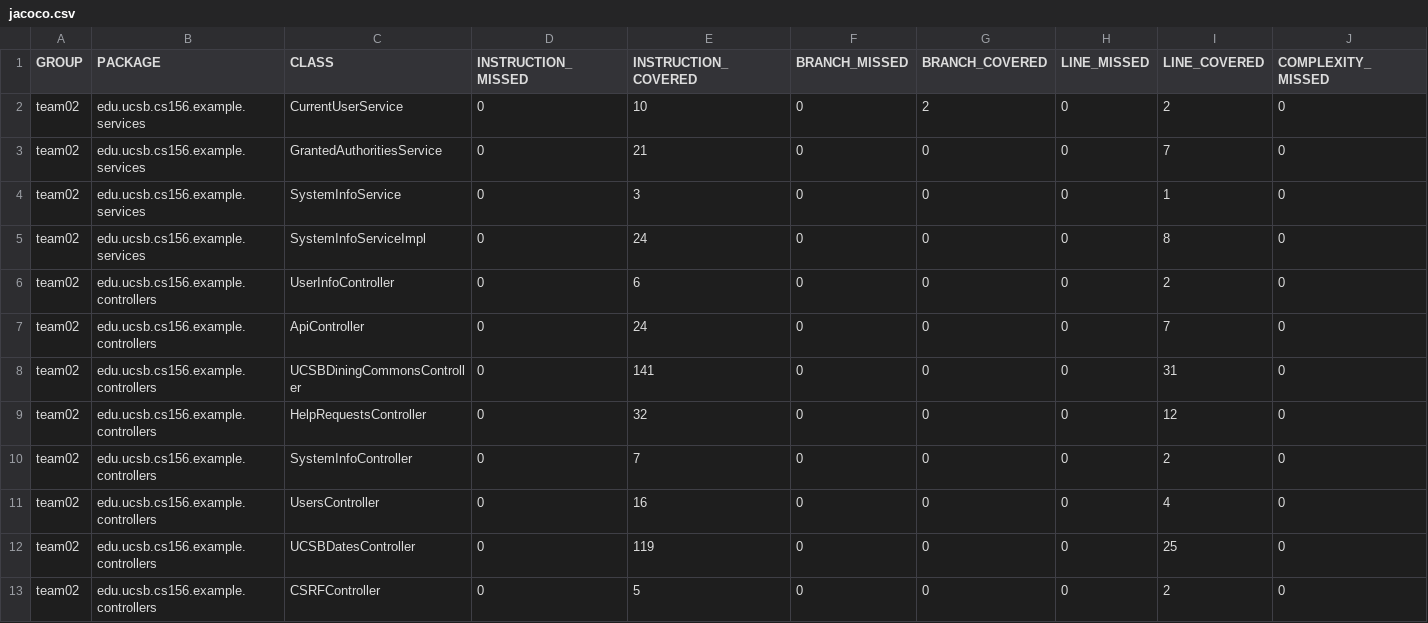
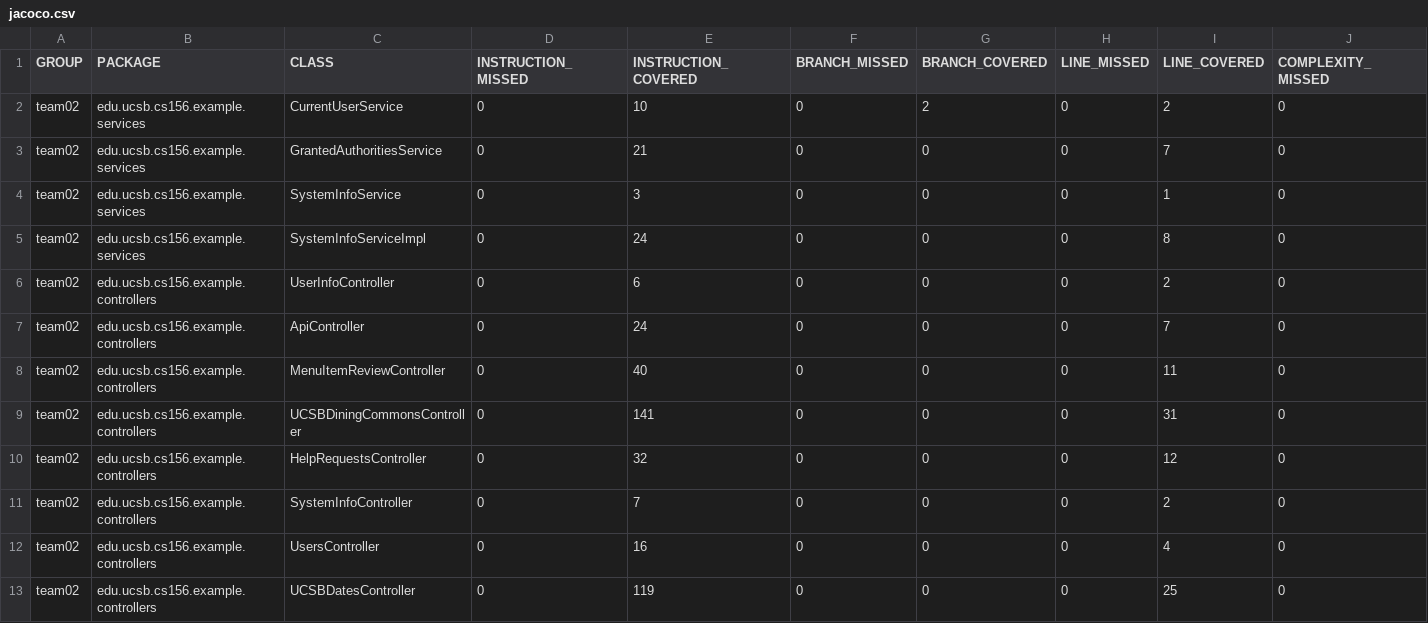
Before and after one commit to ucsb-cs156-s24/team02-s24-4pm-3, a CSV file: jacoco/jacoco.csv, drawn as a sheet; only a part is shown; the shorter side is filled out with more unchanged rows; rows hold the shown columns only; the diff names each change by its address in the sheet, - before the commit and + after, or states it on an @@ line.

Commit message:
Deploying to gh-pages from @ ucsb-cs156-s24/team02-s24-4pm-3@934f27c23bf4b4bba8ad9744c1c8f67b9626ffdc 🚀

```diff
--- a/jacoco/jacoco.csv
+++ b/jacoco/jacoco.csv
+row 8: team02 | edu.ucsb.cs156.example.controllers | MenuItemReviewController | 0 | 40 | 0 | 0 | 0 | 11 | 0
```
Also changed, not shown: 7 other files.
